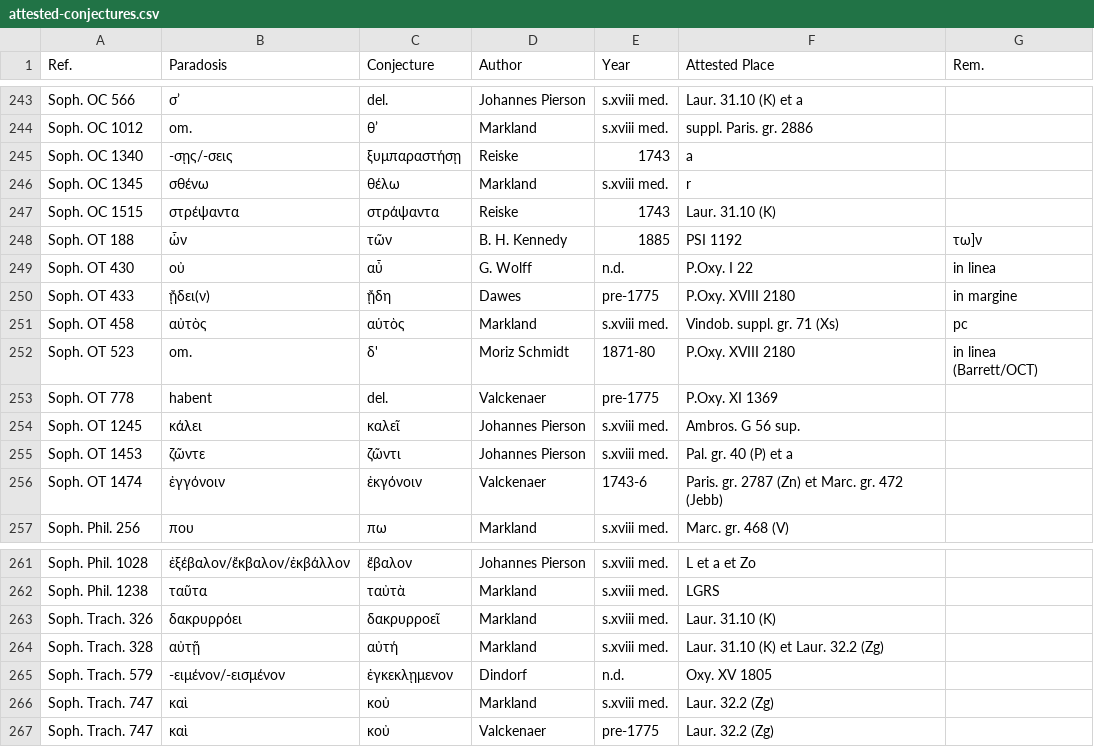
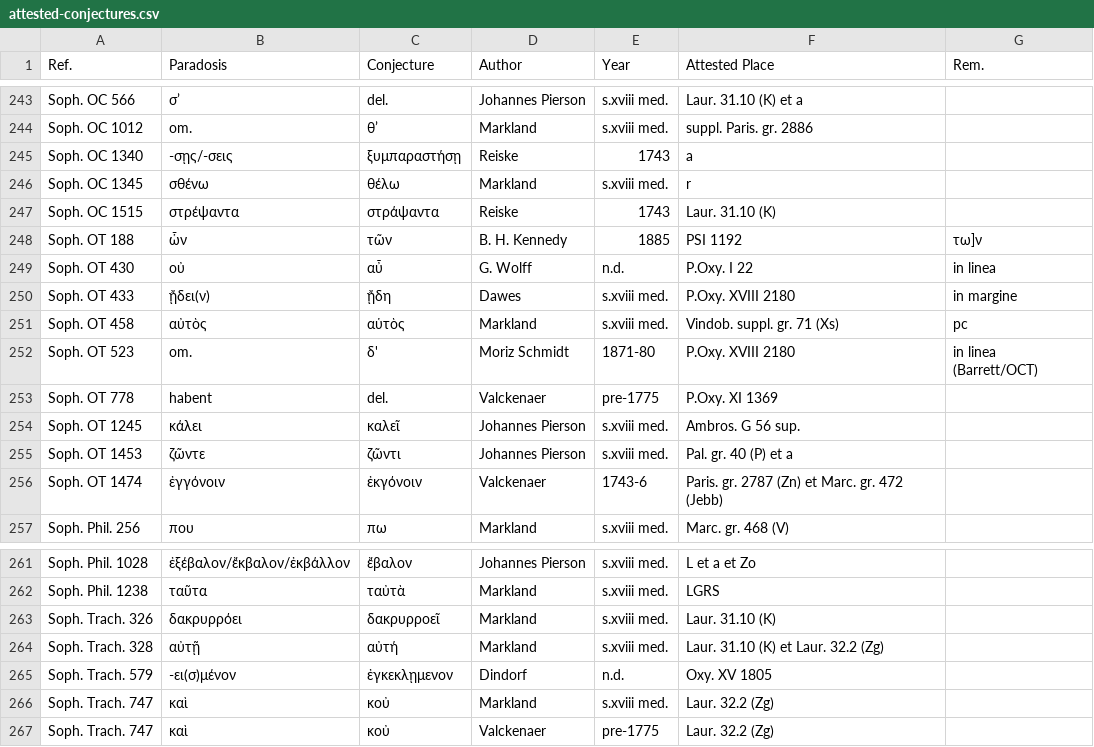
Before and after one commit to t18d/attested-conjectures, a CSV file: attested-conjectures.csv, drawn as a sheet; only a part is shown, gaps mark what is left out.

Commit message:
Update attested-conjectures.csv

```diff
--- a/attested-conjectures.csv
+++ b/attested-conjectures.csv
@@ -249,3 +249,3 @@ Soph. OT 188,ὧν,τῶν,B. H. Kennedy,1885,PSI 1192,τω]ν
 Soph. OT 430,οὐ,αὖ,G. Wolff,n.d.,P.Oxy. I 22,in linea
-Soph. OT 433,ᾔδει(ν),ᾔδη,Dawes,pre-1775,P.Oxy. XVIII 2180,in margine
+Soph. OT 433,ᾔδει(ν),ᾔδη,Dawes,s.xviii med.,P.Oxy. XVIII 2180,in margine
 Soph. OT 458,αὐτὸς,αὑτὸς,Markland,s.xviii med.,Vindob. suppl. gr. 71 (Xs),pc
@@ -264,3 +264,3 @@ Soph. Trach. 326,δακρυρρόει,δακρυρροεῖ,Markland,s.xviii med
 Soph. Trach. 328,αὐτῇ,αὐτή,Markland,s.xviii med.,Laur. 31.10 (K) et Laur. 32.2 (Zg),
-Soph. Trach. 579,-ειμένον/-εισμένον,ἐγκεκλῃμενον,Dindorf,n.d.,Oxy. XV 1805,
+Soph. Trach. 579,-ει(σ)μένον,ἐγκεκλῃμενον,Dindorf,n.d.,Oxy. XV 1805,
 Soph. Trach. 747,καὶ,κοὐ,Markland,s.xviii med.,Laur. 32.2 (Zg),
```
